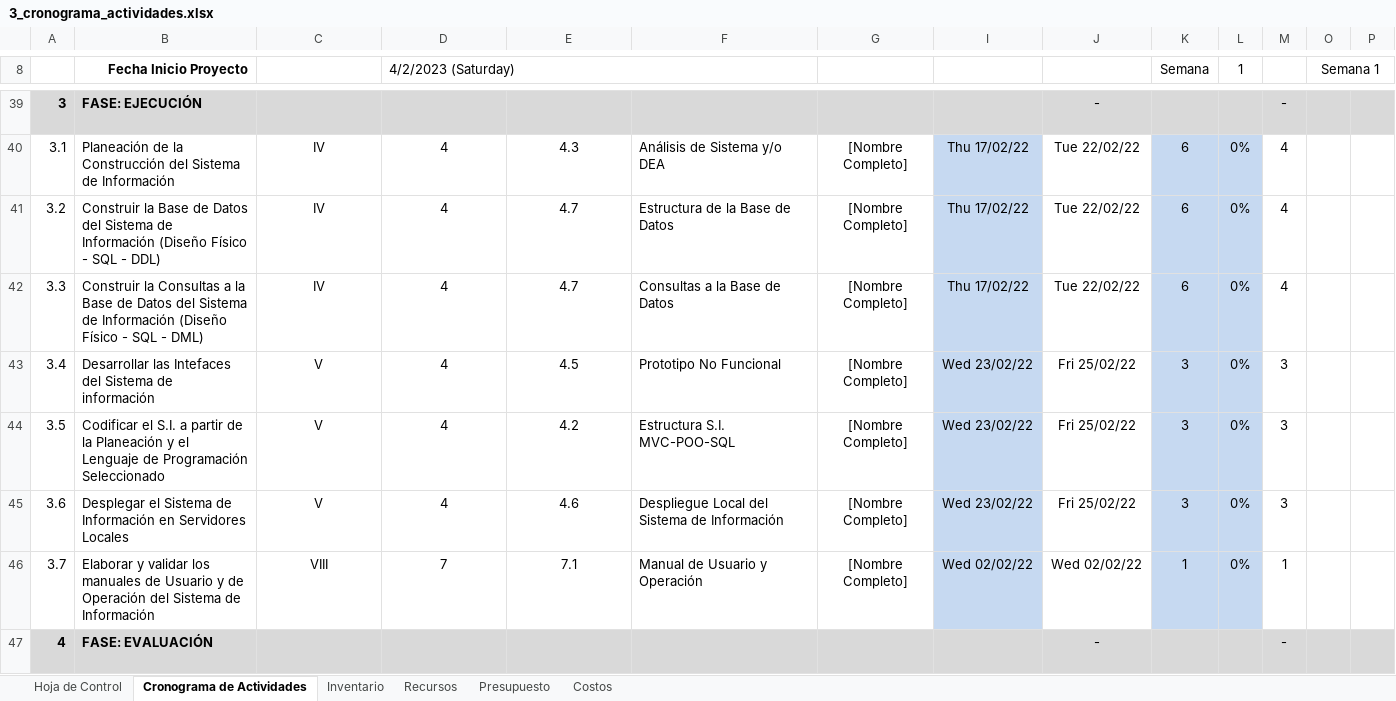
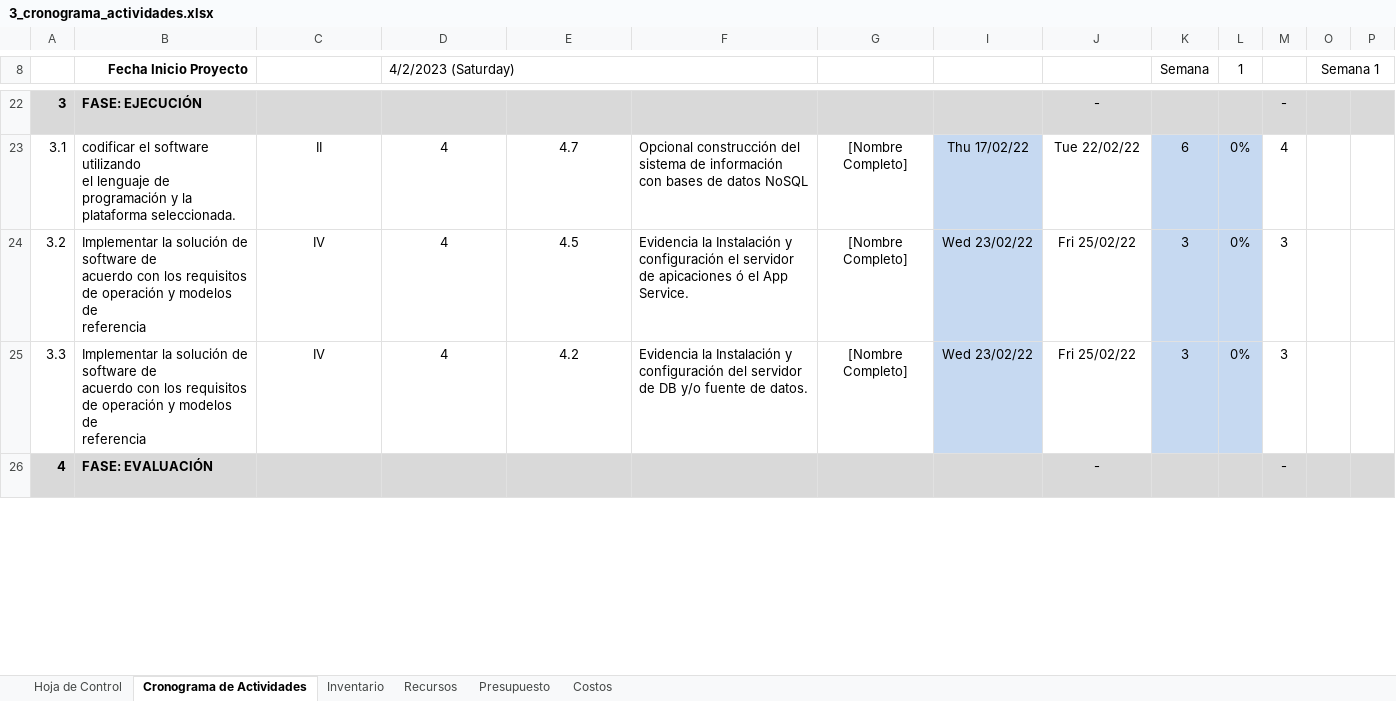
Before and after one commit to dzarkV/TPS_FDS_2671339_PIMGM6, an Excel workbook: docs/trim1/1_gestion_proyecto/3_cronograma_actividades.xlsx, sheet Cronograma de Actividades, drawn as a sheet; only a part is shown, gaps mark what is left out; values as stored, in another font and other column widths than the file's, no borders; charts and pictures and conditional formats not drawn; removed rows and columns are numbered as before the commit, all else as after; rows hold the shown columns only; ↵ is a line break in a cell; the diff covers the shown part only; the diff names each change by its address in the sheet, - before the commit and + after, or states it on an @@ line.

Commit message:
actividades de cronograma

```diff
--- a/docs/trim1/1_gestion_proyecto/3_cronograma_actividades.xlsx (sheet Cronograma de Actividades)
+++ b/docs/trim1/1_gestion_proyecto/3_cronograma_actividades.xlsx (sheet Cronograma de Actividades)
-B23 (Fecha Inicio Proyecto): Planeación de la Construcción del Sistema de Información
+B23 (Fecha Inicio Proyecto): codificar el software utilizando ↵ el lenguaje de programación y la ↵ plataforma seleccionada.
-C23: IV
+C23: II
-E23: 4.3
+E23: 4.7
-F23: Análisis de Sistema y/o DEA
+F23: Opcional construcción del sistema de información con bases de datos NoSQL
-row 41: 3.2 | Construir la Base de Datos del Sistema de Información (Diseño Físico - SQL - DDL) | IV | 4 | 4.7 | Estructura de la Base de Datos | [Nombre Completo] | Thu 17/02/22 | Tue 22/02/22 | 6 | 0% | 4
-row 42: 3.3 | Construir la Consultas a la Base de Datos del Sistema de Información (Diseño Físico - SQL - DML) | IV | 4 | 4.7 | Consultas a la Base de Datos | [Nombre Completo] | Thu 17/02/22 | Tue 22/02/22 | 6 | 0% | 4
-A24: 3.4
+A24: 3.2
-B24 (Fecha Inicio Proyecto): Desarrollar las Intefaces del Sistema de información
+B24 (Fecha Inicio Proyecto): Implementar la solución de software de ↵ acuerdo con los requisitos de operación y modelos de ↵ referencia
-C24:C25: V
+C24:C25: IV
-F24: Prototipo No Funcional
+F24: Evidencia la Instalación y configuración el servidor de apicaciones ó el App Service.
-A25: 3.5
+A25: 3.3
-B25 (Fecha Inicio Proyecto): Codificar el S.I. a partir de la Planeación y el Lenguaje de Programación Seleccionado
+B25 (Fecha Inicio Proyecto): Implementar la solución de software de ↵ acuerdo con los requisitos de operación y modelos de ↵ referencia
-F25: Estructura S.I. MVC-POO-SQL
+F25: Evidencia la Instalación y configuración del servidor de DB y/o fuente de datos.
-row 45: 3.6 | Desplegar el Sistema de Información en Servidores Locales | V | 4 | 4.6 | Despliegue Local del Sistema de Información | [Nombre Completo] | Wed 23/02/22 | Fri 25/02/22 | 3 | 0% | 3
-row 46: 3.7 | Elaborar y validar los manuales de Usuario y de Operación del Sistema de Información | VIII | 7 | 7.1 | Manual de Usuario y Operación | [Nombre Completo] | Wed 02/02/22 | Wed 02/02/22 | 1 | 0% | 1
```
Also changed, not shown: 27 removed rows and 36 edited cells elsewhere in this sheet, formulas that keep their value, charts or pictures.
